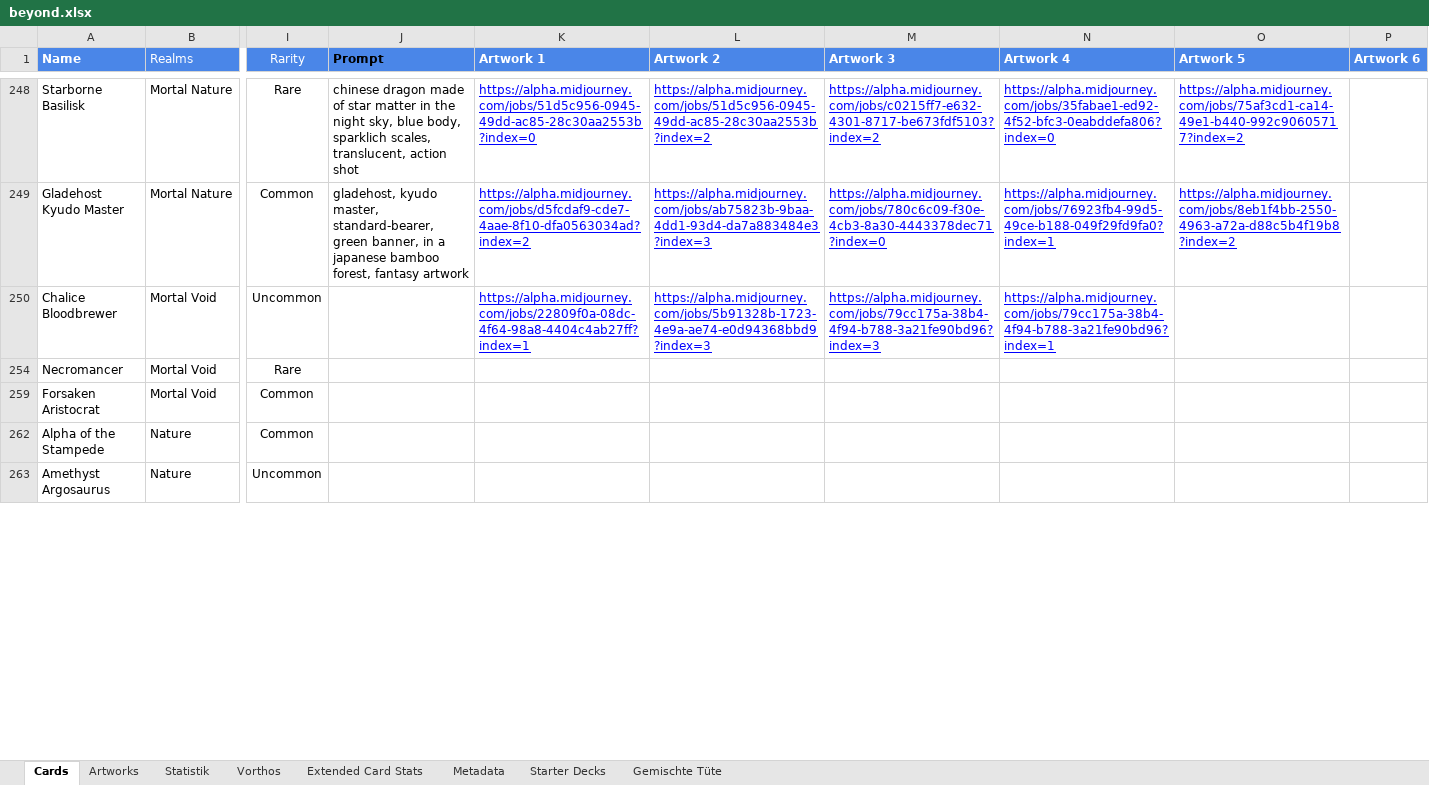
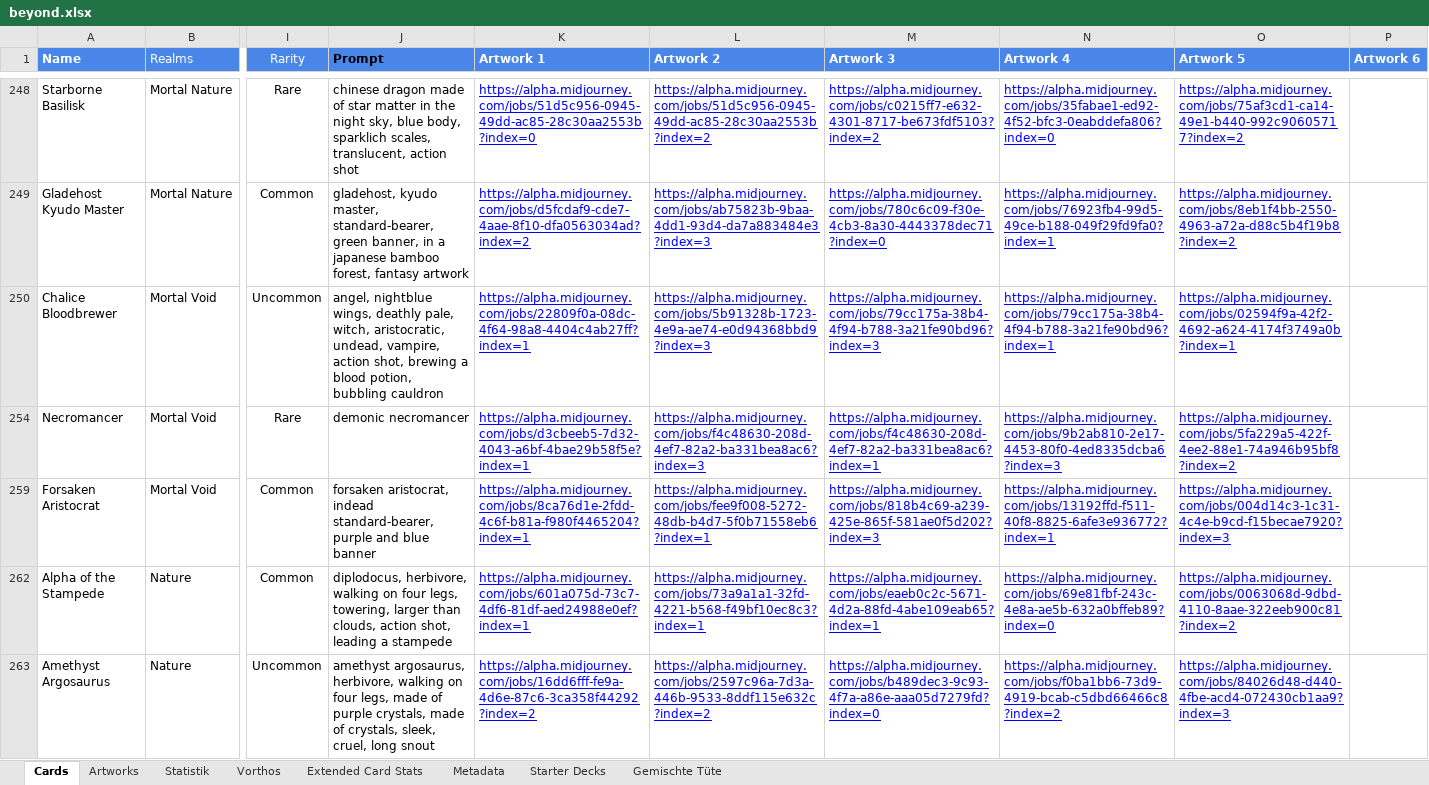
Before and after one commit to nonbiristudios/ShardsOfBeyond-v2, an Excel workbook: card-data/beyond.xlsx, sheet Cards, drawn as a sheet; only a part is shown, gaps mark what is left out; values as stored, in another font and other column widths than the file's, no borders; charts and pictures and conditional formats not drawn; the diff covers the shown part only; the diff names each change by its address in the sheet, - before the commit and + after, or states it on an @@ line.

```diff
--- a/card-data/beyond.xlsx (sheet Cards)
+++ b/card-data/beyond.xlsx (sheet Cards)
-J250 (Prompt): (empty)
+J250 (Prompt): angel, nightblue wings, deathly pale, witch, aristocratic, undead, vampire, action shot, brewing a blood potion, bubbling cauldron
-O250 (Artwork 5): (empty)
+O250 (Artwork 5): https://alpha.midjourney.com/jobs/02594f9a-42f2-4692-a624-4174f3749a0b?index=1
-J254 (Prompt): (empty)
+J254 (Prompt): demonic necromancer
-K254 (Artwork 1): (empty)
+K254 (Artwork 1): https://alpha.midjourney.com/jobs/d3cbeeb5-7d32-4043-a6bf-4bae29b58f5e?index=1
-L254 (Artwork 2): (empty)
+L254 (Artwork 2): https://alpha.midjourney.com/jobs/f4c48630-208d-4ef7-82a2-ba331bea8ac6?index=3
-M254 (Artwork 3): (empty)
+M254 (Artwork 3): https://alpha.midjourney.com/jobs/f4c48630-208d-4ef7-82a2-ba331bea8ac6?index=1
-N254 (Artwork 4): (empty)
+N254 (Artwork 4): https://alpha.midjourney.com/jobs/9b2ab810-2e17-4453-80f0-4ed8335dcba6?index=3
-O254 (Artwork 5): (empty)
+O254 (Artwork 5): https://alpha.midjourney.com/jobs/5fa229a5-422f-4ee2-88e1-74a946b95bf8?index=2
-J259 (Prompt): (empty)
+J259 (Prompt): forsaken aristocrat, indead standard-bearer, purple and blue banner
-K259 (Artwork 1): (empty)
+K259 (Artwork 1): https://alpha.midjourney.com/jobs/8ca76d1e-2fdd-4c6f-b81a-f980f4465204?index=1
-L259 (Artwork 2): (empty)
+L259 (Artwork 2): https://alpha.midjourney.com/jobs/fee9f008-5272-48db-b4d7-5f0b71558eb6?index=1
-M259 (Artwork 3): (empty)
+M259 (Artwork 3): https://alpha.midjourney.com/jobs/818b4c69-a239-425e-865f-581ae0f5d202?index=3
-N259 (Artwork 4): (empty)
+N259 (Artwork 4): https://alpha.midjourney.com/jobs/13192ffd-f511-40f8-8825-6afe3e936772?index=1
-O259 (Artwork 5): (empty)
+O259 (Artwork 5): https://alpha.midjourney.com/jobs/004d14c3-1c31-4c4e-b9cd-f15becae7920?index=3
-J262 (Prompt): (empty)
+J262 (Prompt): diplodocus, herbivore, walking on four legs, towering, larger than clouds, action shot, leading a stampede
-K262 (Artwork 1): (empty)
+K262 (Artwork 1): https://alpha.midjourney.com/jobs/601a075d-73c7-4df6-81df-aed24988e0ef?index=1
-L262 (Artwork 2): (empty)
+L262 (Artwork 2): https://alpha.midjourney.com/jobs/73a9a1a1-32fd-4221-b568-f49bf10ec8c3?index=1
-M262 (Artwork 3): (empty)
+M262 (Artwork 3): https://alpha.midjourney.com/jobs/eaeb0c2c-5671-4d2a-88fd-4abe109eab65?index=1
-N262 (Artwork 4): (empty)
+N262 (Artwork 4): https://alpha.midjourney.com/jobs/69e81fbf-243c-4e8a-ae5b-632a0bffeb89?index=0
-O262 (Artwork 5): (empty)
+O262 (Artwork 5): https://alpha.midjourney.com/jobs/0063068d-9dbd-4110-8aae-322eeb900c81?index=2
-J263 (Prompt): (empty)
+J263 (Prompt): amethyst argosaurus, herbivore, walking on four legs, made of purple crystals, made of crystals, sleek, cruel, long snout
-K263 (Artwork 1): (empty)
+K263 (Artwork 1): https://alpha.midjourney.com/jobs/16dd6fff-fe9a-4d6e-87c6-3ca358f44292?index=2
-L263 (Artwork 2): (empty)
+L263 (Artwork 2): https://alpha.midjourney.com/jobs/2597c96a-7d3a-446b-9533-8ddf115e632c?index=2
-M263 (Artwork 3): (empty)
+M263 (Artwork 3): https://alpha.midjourney.com/jobs/b489dec3-9c93-4f7a-a86e-aaa05d7279fd?index=0
-N263 (Artwork 4): (empty)
+N263 (Artwork 4): https://alpha.midjourney.com/jobs/f0ba1bb6-73d9-4919-bcab-c5dbd66466c8?index=2
-O263 (Artwork 5): (empty)
+O263 (Artwork 5): https://alpha.midjourney.com/jobs/84026d48-d440-4fbe-acd4-072430cb1aa9?index=3
```
Also changed, not shown: 107 edited cells elsewhere in this sheet, charts or pictures, 4 other files.
